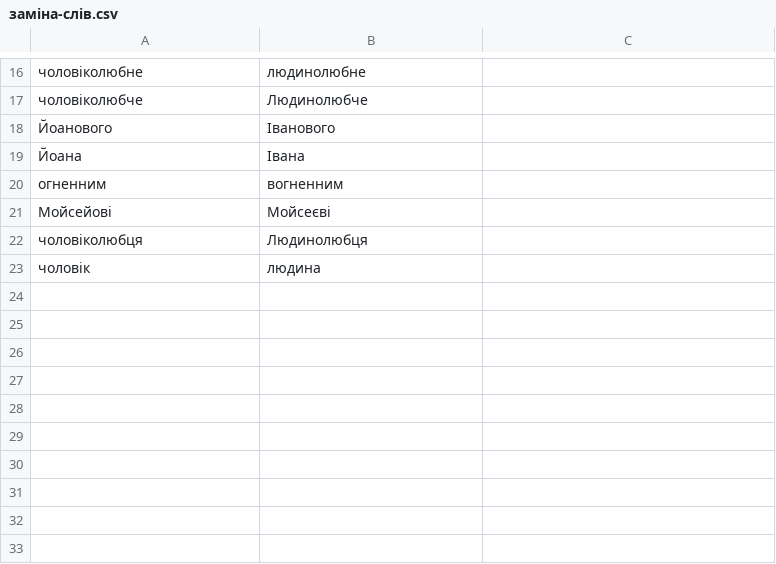
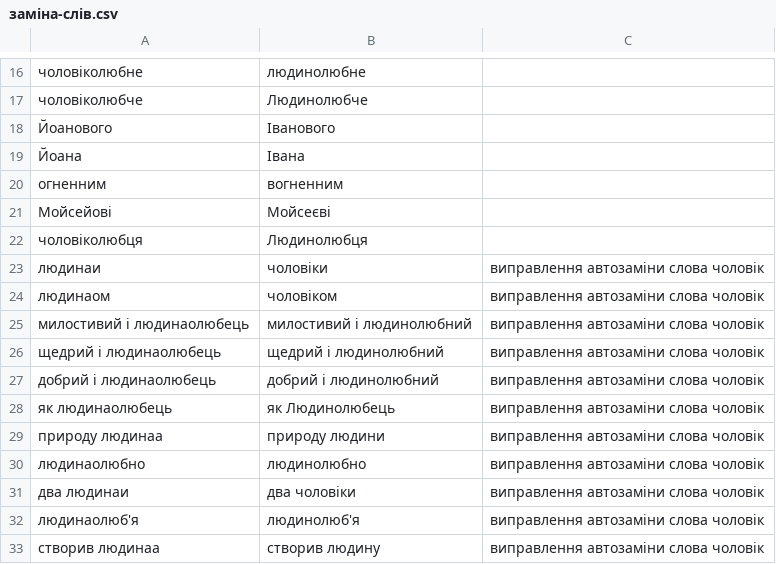
Before and after one commit to 4ugeistr/prayer-service-scripts, a CSV file: docx_resources/заміна-слів.csv, drawn as a sheet; only a part is shown, gaps mark what is left out.

Commit message:
upd заміна-слів

```diff
--- a/docx_resources/заміна-слів.csv
+++ b/docx_resources/заміна-слів.csv
@@ -22,2 +22,12 @@
 чоловіколюбця,Людинолюбця,
-чоловік,людина,
+людинаи,чоловіки,виправлення автозаміни слова чоловік
+людинаом,чоловіком,виправлення автозаміни слова чоловік
+милостивий і людинаолюбець,милостивий і людинолюбний,виправлення автозаміни слова чоловік
+щедрий і людинаолюбець,щедрий і людинолюбний,виправлення автозаміни слова чоловік
+добрий і людинаолюбець,добрий і людинолюбний,виправлення автозаміни слова чоловік
+як людинаолюбець,як Людинолюбець,виправлення автозаміни слова чоловік
+природу людинаа,природу людини,виправлення автозаміни слова чоловік
+людинаолюбно,людинолюбно,виправлення автозаміни слова чоловік
+два людинаи,два чоловіки,виправлення автозаміни слова чоловік
+людинаолюб'я,людинолюб'я,виправлення автозаміни слова чоловік
+створив людинаа,створив людину,виправлення автозаміни слова чоловік
```
